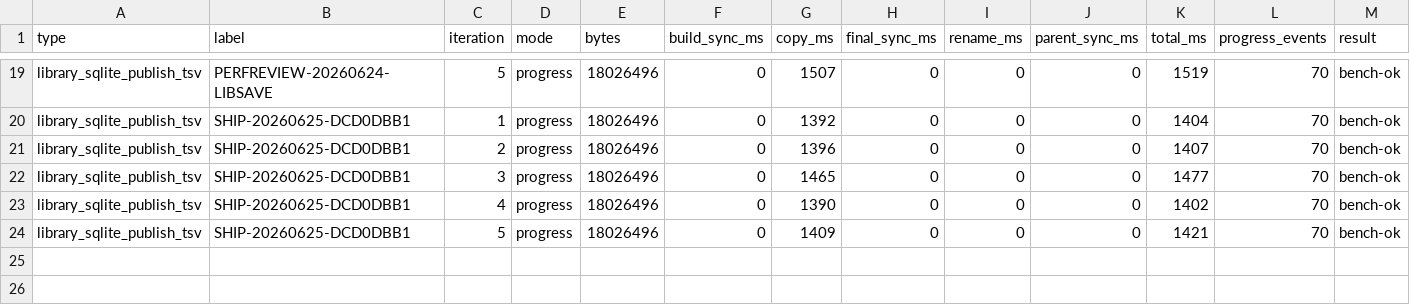
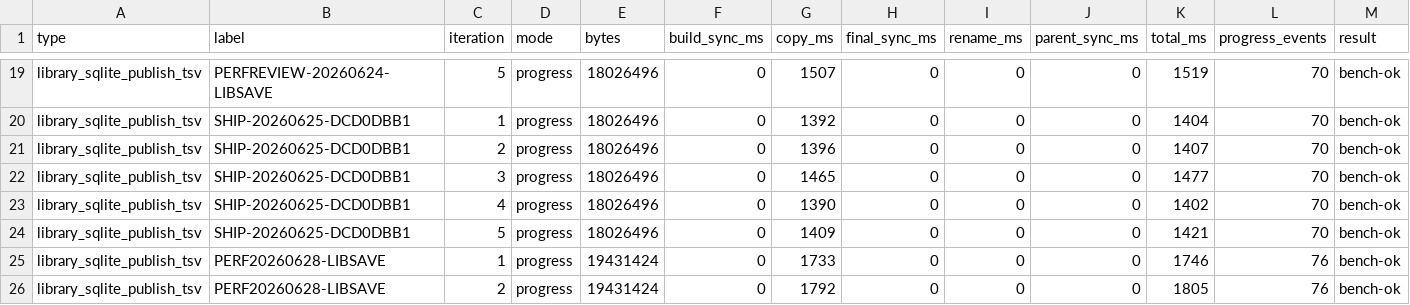
Before and after one commit to NigelBreslaw/MiSTer-MagiK, a TSV file: history/toolchain-bench/results-library-save.tsv, drawn as a sheet; only a part is shown, gaps mark what is left out.

Commit message:
History

```diff
--- a/history/toolchain-bench/results-library-save.tsv
+++ b/history/toolchain-bench/results-library-save.tsv
@@ -24 +24,3 @@ library_sqlite_publish_tsv	SHIP-20260625-DCD0DBB1	4	progress	18026496	0	1390	0	0
 library_sqlite_publish_tsv	SHIP-20260625-DCD0DBB1	5	progress	18026496	0	1409	0	0	0	1421	70	bench-ok
+library_sqlite_publish_tsv	PERF20260628-LIBSAVE	1	progress	19431424	0	1733	0	0	0	1746	76	bench-ok
+library_sqlite_publish_tsv	PERF20260628-LIBSAVE	2	progress	19431424	0	1792	0	0	0	1805	76	bench-ok
```
Also changed, not shown: 2 other files.
